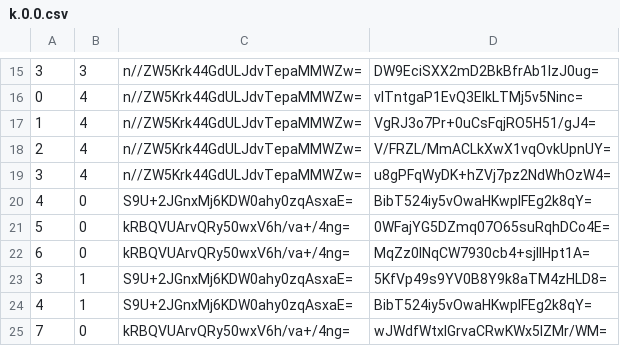
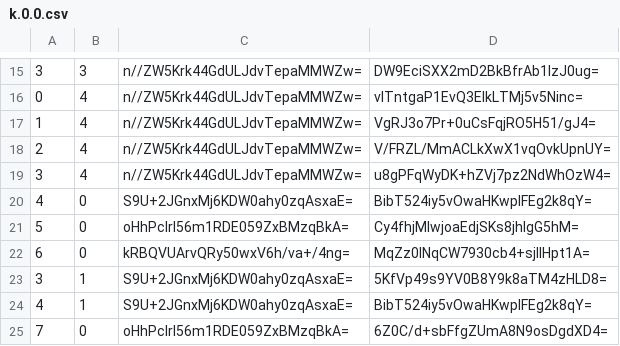
Before and after one commit to counterfitninja/netherlower, a CSV file: tiles/zoom.-1/metadata/k.0.0.csv, drawn as a sheet; only a part is shown, gaps mark what is left out.

```diff
--- a/tiles/zoom.-1/metadata/k.0.0.csv
+++ b/tiles/zoom.-1/metadata/k.0.0.csv
@@ -20,3 +20,3 @@
 4,0,S9U+2JGnxMj6KDW0ahy0zqAsxaE=,BibT524iy5vOwaHKwplFEg2k8qY=
-5,0,kRBQVUArvQRy50wxV6h/va+/4ng=,0WFajYG5DZmq07O65suRqhDCo4E=
+5,0,oHhPclrl56m1RDE059ZxBMzqBkA=,Cy4fhjMIwjoaEdjSKs8jhlgG5hM=
 6,0,kRBQVUArvQRy50wxV6h/va+/4ng=,MqZz0lNqCW7930cb4+sjlIHpt1A=
@@ -24,2 +24,2 @@
 4,1,S9U+2JGnxMj6KDW0ahy0zqAsxaE=,BibT524iy5vOwaHKwplFEg2k8qY=
-7,0,kRBQVUArvQRy50wxV6h/va+/4ng=,wJWdfWtxlGrvaCRwKWx5IZMr/WM=
+7,0,oHhPclrl56m1RDE059ZxBMzqBkA=,6Z0C/d+sbFfgZUmA8N9osDgdXD4=
```
Also changed, not shown: tiles/zoom.-1/metadata/k.0.-1.csv, tiles/zoom.-2/metadata/k.0.-1.csv, 41 other files.
